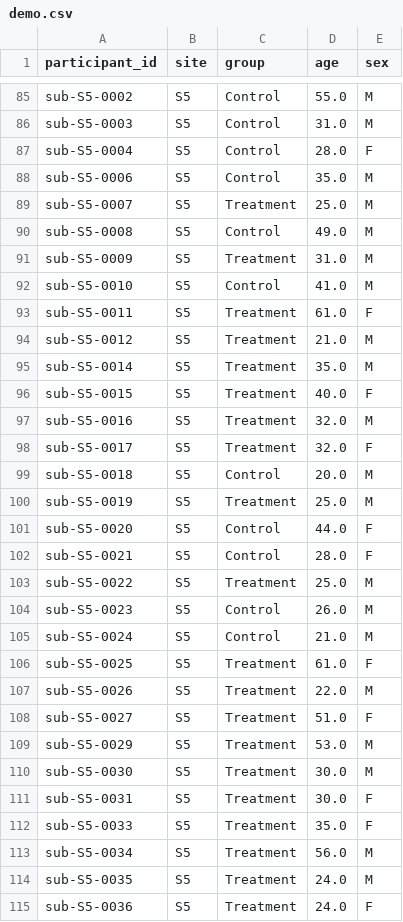
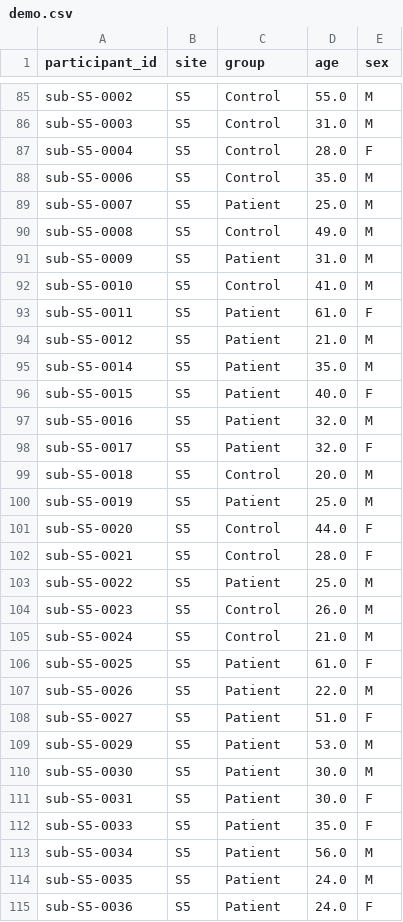
Before and after one commit to neurospin/pystatsml, a CSV file: datasets/brain_volumes/demo.csv, drawn as a sheet; only a part is shown, gaps mark what is left out; the diff covers the shown part only.

```diff
--- a/datasets/brain_volumes/demo.csv
+++ b/datasets/brain_volumes/demo.csv
@@ -88,28 +88,28 @@ sub-S5-0004,S5,Control,28.0,F
 sub-S5-0006,S5,Control,35.0,M
-sub-S5-0007,S5,Treatment,25.0,M
+sub-S5-0007,S5,Patient,25.0,M
 sub-S5-0008,S5,Control,49.0,M
-sub-S5-0009,S5,Treatment,31.0,M
+sub-S5-0009,S5,Patient,31.0,M
 sub-S5-0010,S5,Control,41.0,M
-sub-S5-0011,S5,Treatment,61.0,F
-sub-S5-0012,S5,Treatment,21.0,M
-sub-S5-0014,S5,Treatment,35.0,M
-sub-S5-0015,S5,Treatment,40.0,F
-sub-S5-0016,S5,Treatment,32.0,M
-sub-S5-0017,S5,Treatment,32.0,F
+sub-S5-0011,S5,Patient,61.0,F
+sub-S5-0012,S5,Patient,21.0,M
+sub-S5-0014,S5,Patient,35.0,M
+sub-S5-0015,S5,Patient,40.0,F
+sub-S5-0016,S5,Patient,32.0,M
+sub-S5-0017,S5,Patient,32.0,F
 sub-S5-0018,S5,Control,20.0,M
-sub-S5-0019,S5,Treatment,25.0,M
+sub-S5-0019,S5,Patient,25.0,M
 sub-S5-0020,S5,Control,44.0,F
 sub-S5-0021,S5,Control,28.0,F
-sub-S5-0022,S5,Treatment,25.0,M
+sub-S5-0022,S5,Patient,25.0,M
 sub-S5-0023,S5,Control,26.0,M
 sub-S5-0024,S5,Control,21.0,M
-sub-S5-0025,S5,Treatment,61.0,F
-sub-S5-0026,S5,Treatment,22.0,M
-sub-S5-0027,S5,Treatment,51.0,F
-sub-S5-0029,S5,Treatment,53.0,M
-sub-S5-0030,S5,Treatment,30.0,M
-sub-S5-0031,S5,Treatment,30.0,F
-sub-S5-0033,S5,Treatment,35.0,F
-sub-S5-0034,S5,Treatment,56.0,M
-sub-S5-0035,S5,Treatment,24.0,M
-sub-S5-0036,S5,Treatment,24.0,F
+sub-S5-0025,S5,Patient,61.0,F
+sub-S5-0026,S5,Patient,22.0,M
+sub-S5-0027,S5,Patient,51.0,F
+sub-S5-0029,S5,Patient,53.0,M
+sub-S5-0030,S5,Patient,30.0,M
+sub-S5-0031,S5,Patient,30.0,F
+sub-S5-0033,S5,Patient,35.0,F
+sub-S5-0034,S5,Patient,56.0,M
+sub-S5-0035,S5,Patient,24.0,M
+sub-S5-0036,S5,Patient,24.0,F
```
Also changed, not shown: 170 edited cells elsewhere in this file, datasets/brain_volumes/brain_volumes.csv, 2 other files.
